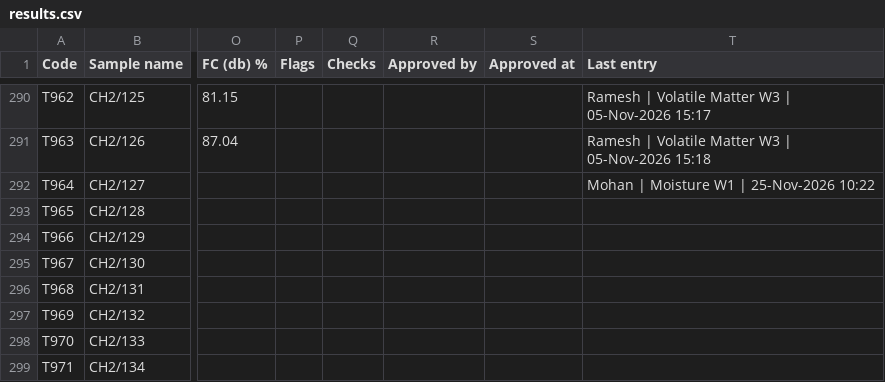
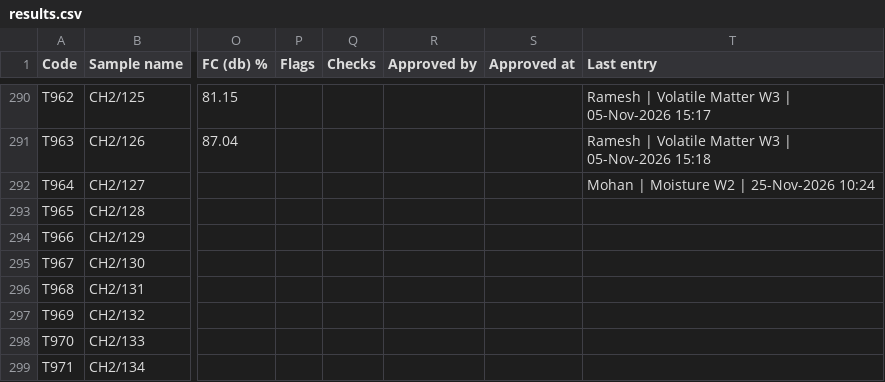
Before and after one commit to Climitra/weighing_data_QR, a CSV file: results.csv, drawn as a sheet; only a part is shown, gaps mark what is left out; the diff names each change by its address in the sheet, - before the commit and + after, or states it on an @@ line.

```diff
--- a/results.csv
+++ b/results.csv
-T292 (Last entry): Mohan | Moisture W1 | 25-Nov-2026 10:22
+T292 (Last entry): Mohan | Moisture W2 | 25-Nov-2026 10:24
```
Also changed, not shown: 1 other file.
